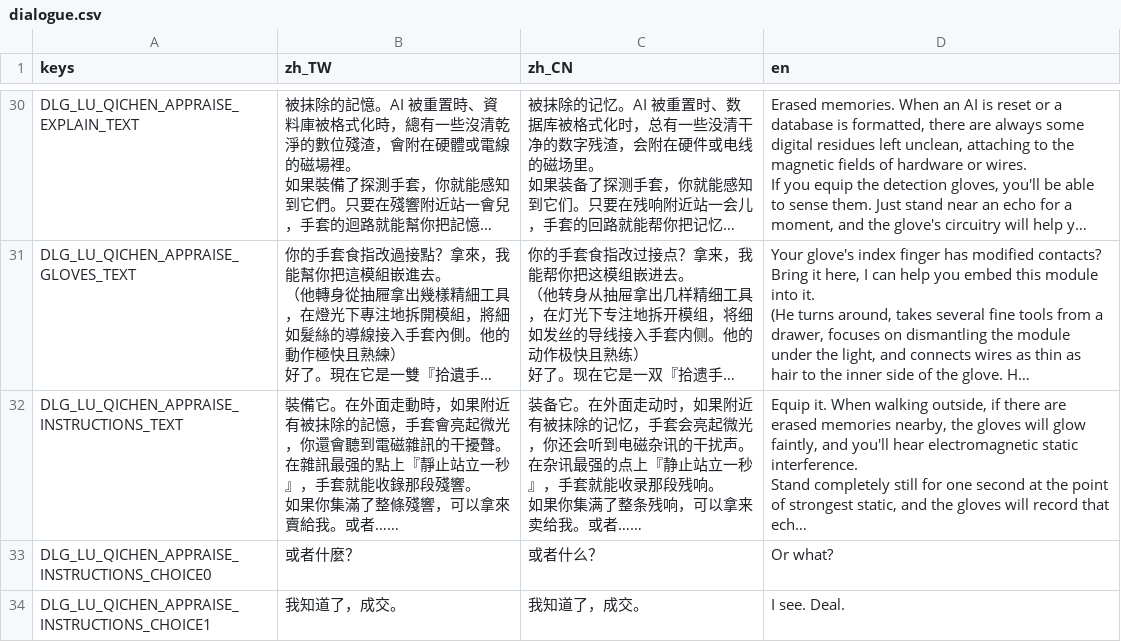
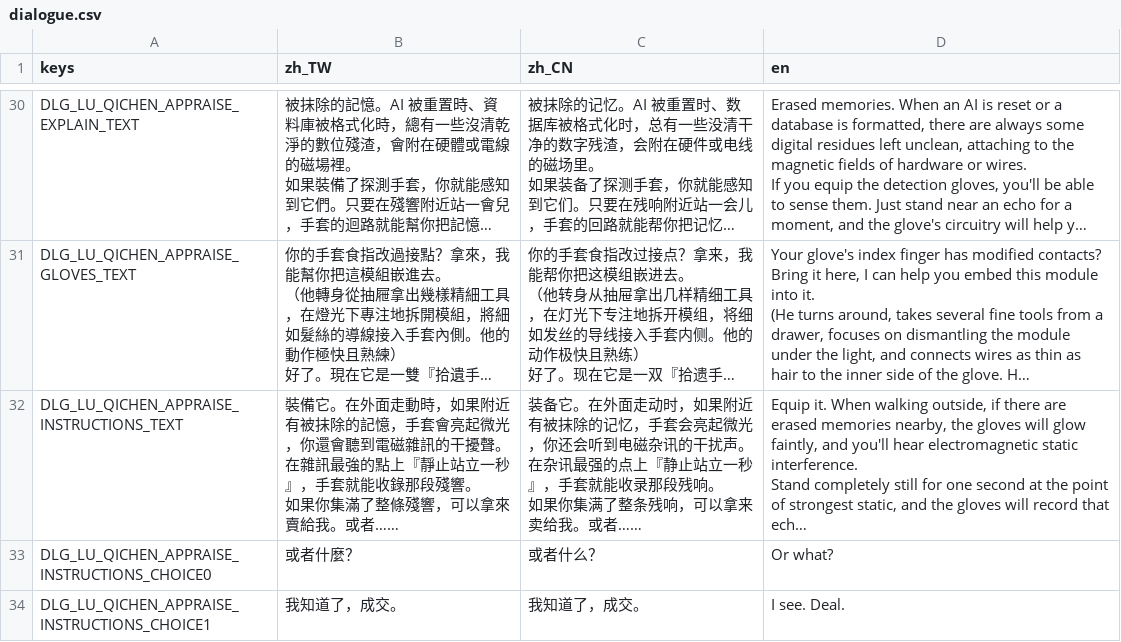
Before and after one commit to shellpig/After-The-Model, a CSV file: locale/dialogue.csv, drawn as a sheet; only a part is shown, gaps mark what is left out; long unchanged cells end in …; the diff names each change by its address in the sheet, - before the commit and + after, or states it on an @@ line.

```diff
--- a/locale/dialogue.csv
+++ b/locale/dialogue.csv
-B32 (zh_TW): …在雜訊最强的點上『…
+B32 (zh_TW): …在雜訊最強的點上『…
```
Also changed, not shown: 3 other files.
